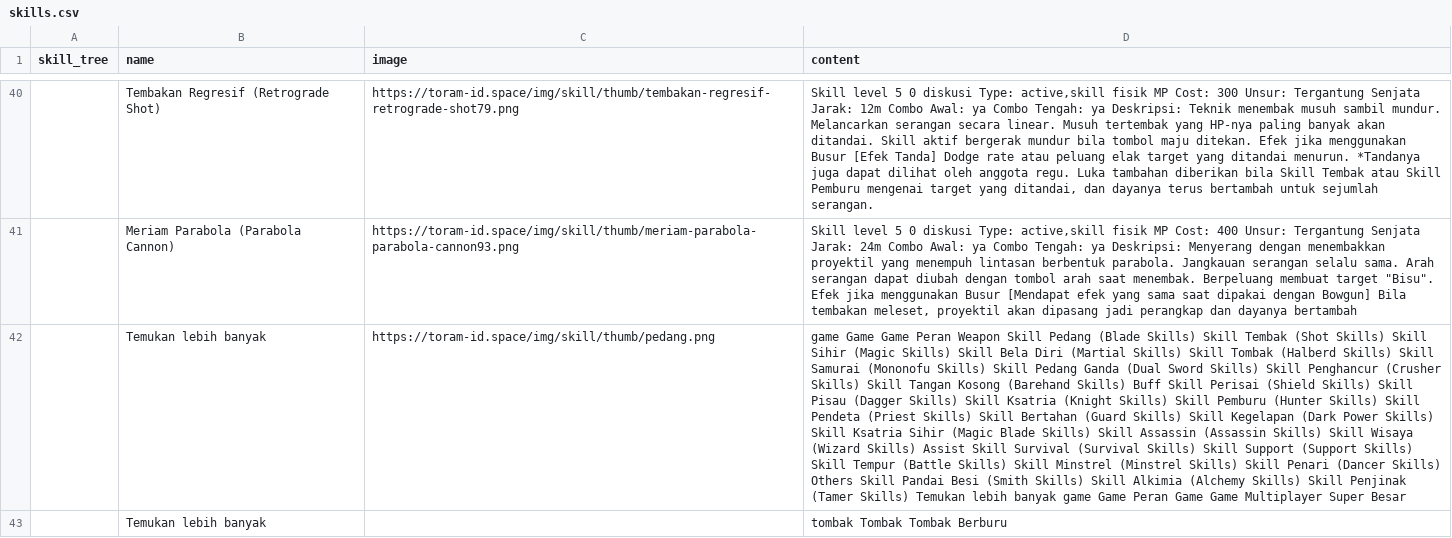
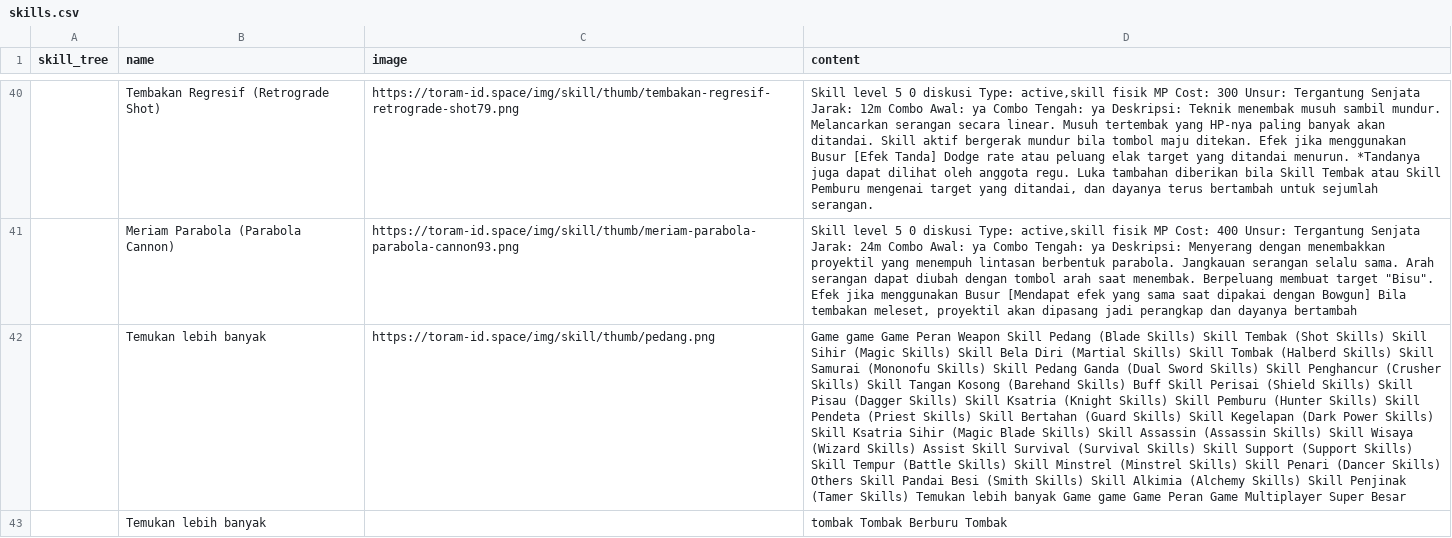
Before and after one commit to dimasyoga42/dataset, a CSV file: skills.csv, drawn as a sheet; only a part is shown, gaps mark what is left out; the diff covers the shown part only; the diff names each change by its address in the sheet, - before the commit and + after, or states it on an @@ line.

```diff
--- a/skills.csv
+++ b/skills.csv
-D42 (content): game Game Game Peran Weapon Skill Pedang (Blade Skills) Skill Tembak (Shot Skills) Skill Sihir (Magic Skills) Skill Bela Diri (Martial Skills) Skill Tombak (Halberd Skills) Skill Samurai (Mononofu Skills) Skill Pedang Ganda (Dual Sword Skills) Skill Penghancur (Crusher Skills) Skill Tangan Kosong (Barehand Skills) Buff Skill Perisai (Shield Skills) Skill Pisau (Dagger Skills) Skill Ksatria (Knight Skills) Skill Pemburu (Hunter Skills) Skill Pendeta (Priest Skills) Skill Bertahan (Guard Skills) Skill Kegelapan (Dark Power Skills) Skill Ksatria Sihir (Magic Blade Skills) Skill Assassin (Assassin Skills) Skill Wisaya (Wizard Skills) Assist Skill Survival (Survival Skills) Skill Support (Support Skills) Skill Tempur (Battle Skills) Skill Minstrel (Minstrel Skills) Skill Penari (Dancer Skills) Others Skill Pandai Besi (Smith Skills) Skill Alkimia (Alchemy Skills) Skill Penjinak (Tamer Skills) Temukan lebih banyak game Game Peran Game Game Multiplayer…
+D42 (content): Game game Game Peran Weapon Skill Pedang (Blade Skills) Skill Tembak (Shot Skills) Skill Sihir (Magic Skills) Skill Bela Diri (Martial Skills) Skill Tombak (Halberd Skills) Skill Samurai (Mononofu Skills) Skill Pedang Ganda (Dual Sword Skills) Skill Penghancur (Crusher Skills) Skill Tangan Kosong (Barehand Skills) Buff Skill Perisai (Shield Skills) Skill Pisau (Dagger Skills) Skill Ksatria (Knight Skills) Skill Pemburu (Hunter Skills) Skill Pendeta (Priest Skills) Skill Bertahan (Guard Skills) Skill Kegelapan (Dark Power Skills) Skill Ksatria Sihir (Magic Blade Skills) Skill Assassin (Assassin Skills) Skill Wisaya (Wizard Skills) Assist Skill Survival (Survival Skills) Skill Support (Support Skills) Skill Tempur (Battle Skills) Skill Minstrel (Minstrel Skills) Skill Penari (Dancer Skills) Others Skill Pandai Besi (Smith Skills) Skill Alkimia (Alchemy Skills) Skill Penjinak (Tamer Skills) Temukan lebih banyak Game game Game Peran Game Multiplayer…
-D43 (content): tombak Tombak Tombak Berburu
+D43 (content): tombak Tombak Berburu Tombak
```
Also changed, not shown: 5 added rows, 5 removed rows, 7 moved rows and 50 edited cells elsewhere in this file, 1 other file.
